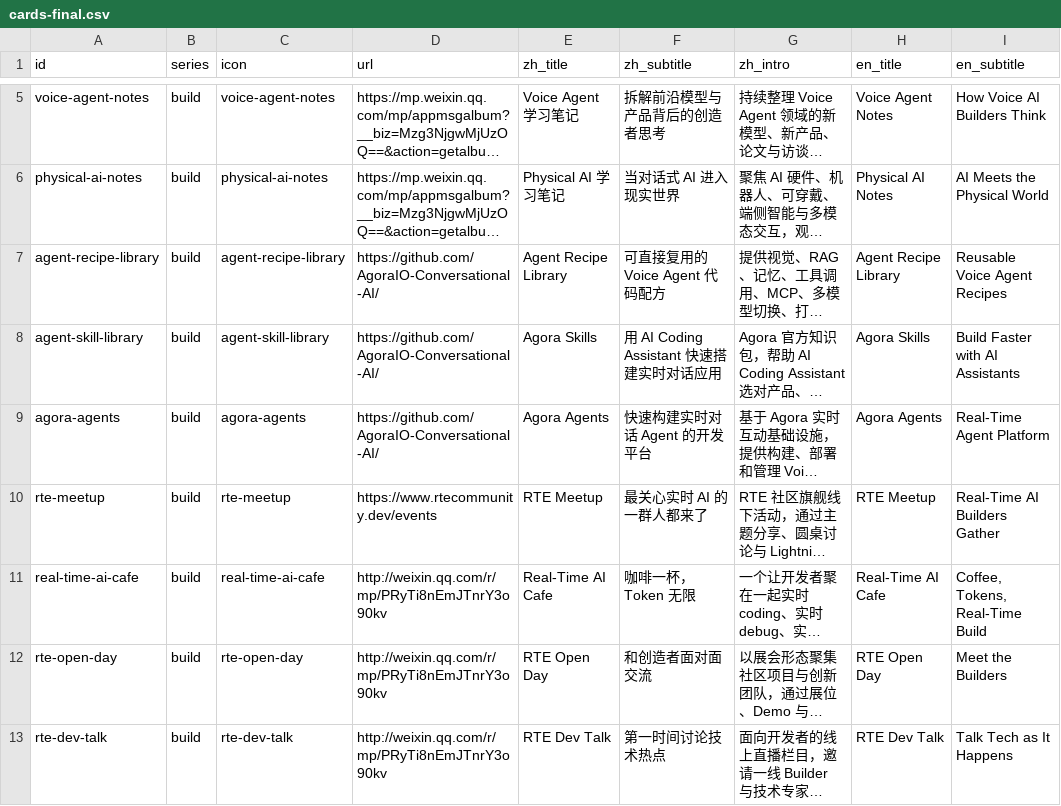
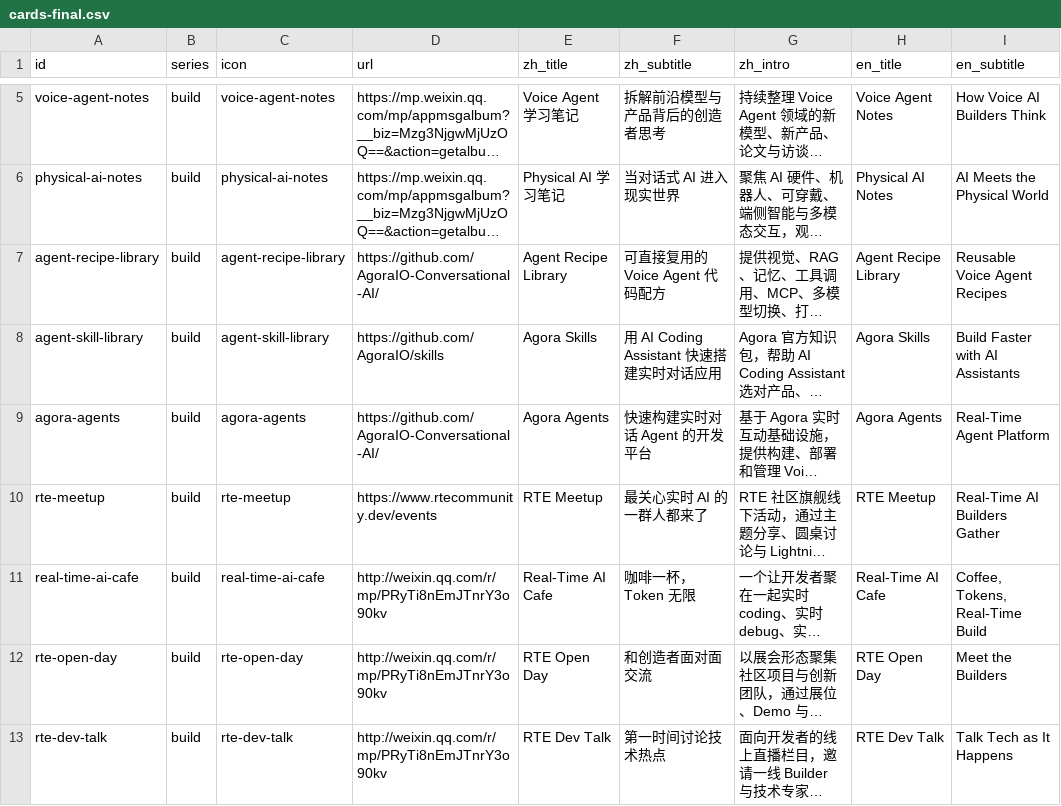
Before and after one commit to bobfu/conversational-ai-card-deck, a CSV file: content/cards-final.csv, drawn as a sheet; only a part is shown, gaps mark what is left out; long unchanged cells end in …; the diff names each change by its address in the sheet, - before the commit and + after, or states it on an @@ line.

Commit message:
Update Agora Skills URL

```diff
--- a/content/cards-final.csv
+++ b/content/cards-final.csv
-D8 (url): https://github.com/AgoraIO-Conversational-AI/
+D8 (url): https://github.com/AgoraIO/skills
```
Also changed, not shown: 1 other file.
